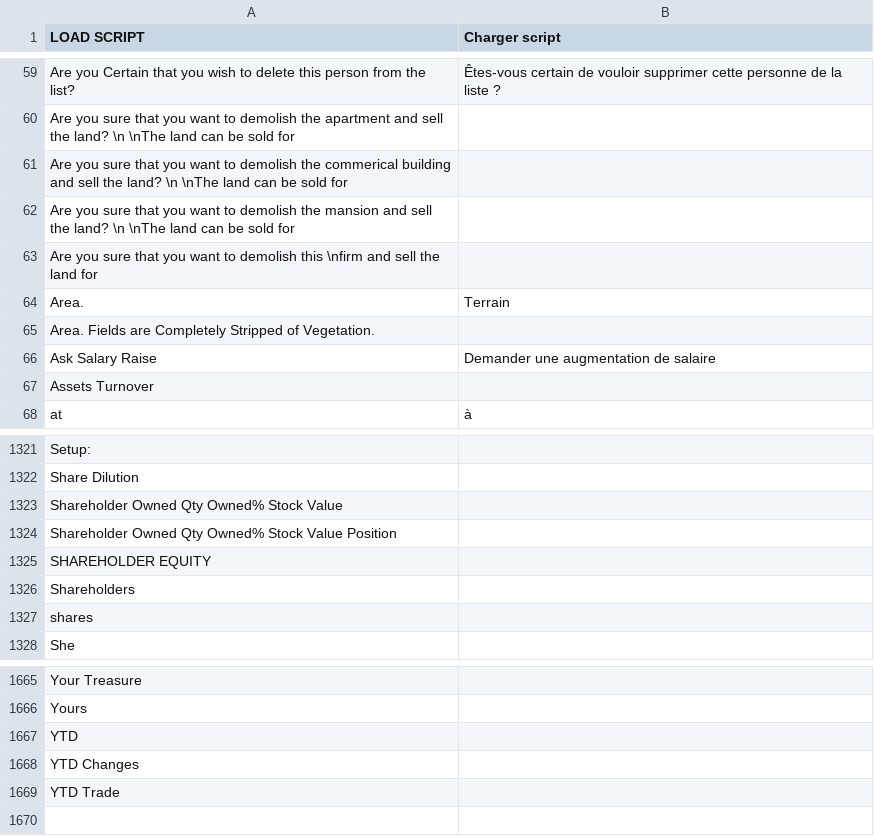
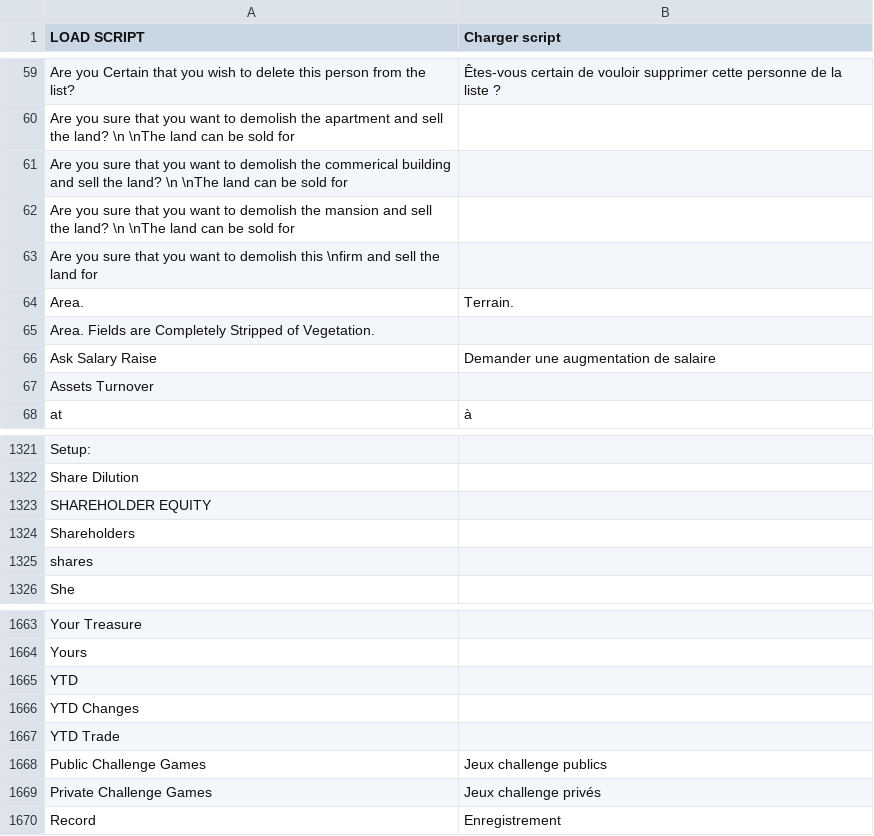
Before and after one commit to clark17/Capitalism_Lab_Trad_FR, a CSV file: source (CSV in UTF8 format)/translate.csv, drawn as a sheet; only a part is shown, gaps mark what is left out.

Commit message:
Update translate.csv

```diff
--- a/source (CSV in UTF8 format)/translate.csv
+++ b/source (CSV in UTF8 format)/translate.csv
@@ -63,3 +63,3 @@ Are you sure that you want to demolish the mansion and sell the land? \n \nThe l
 Are you sure that you want to demolish this \nfirm and sell the land for|
-Area.|Terrain
+Area.|Terrain.
 Area. Fields are Completely Stripped of Vegetation.|
@@ -1322,4 +1322,2 @@ Setup:|
 Share Dilution|
-Shareholder              Owned Qty    Owned%     Stock Value|
-Shareholder              Owned Qty    Owned%   Stock Value   Position|
 SHAREHOLDER EQUITY|
@@ -1669 +1667,4 @@ YTD Changes|
 YTD Trade|
+Public Challenge Games|Jeux challenge publics
+Private Challenge Games|Jeux challenge privés
+Record|Enregistrement
```
